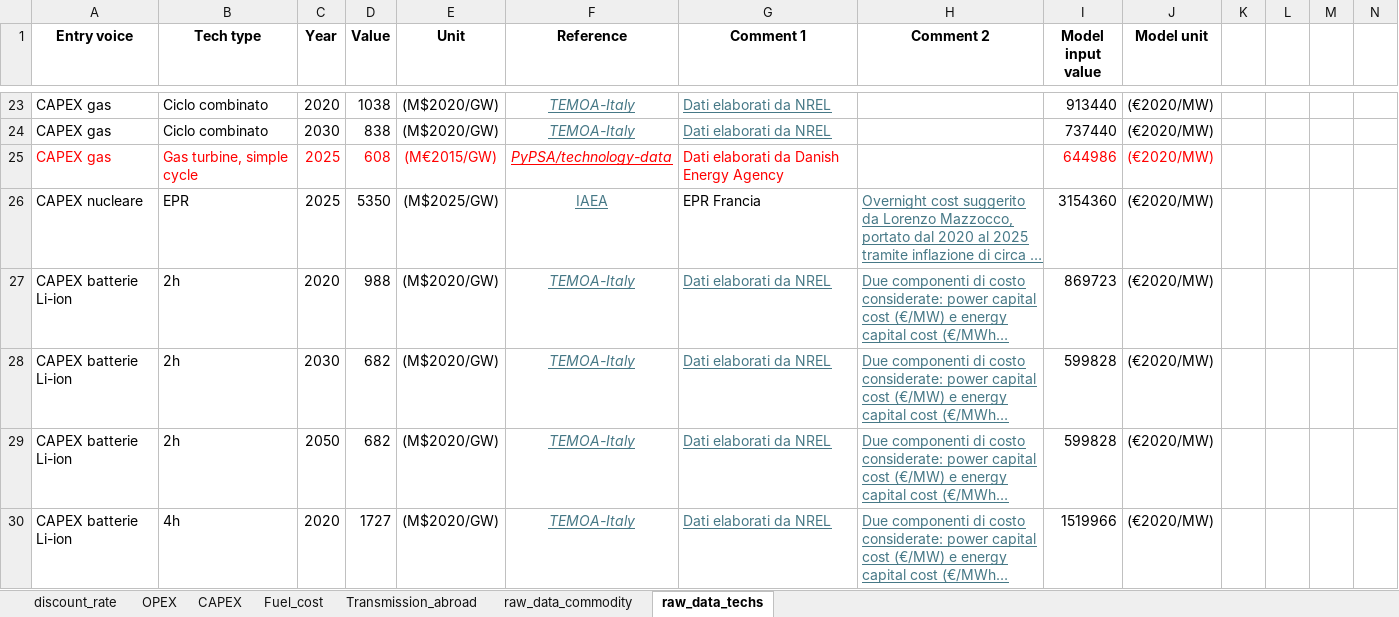
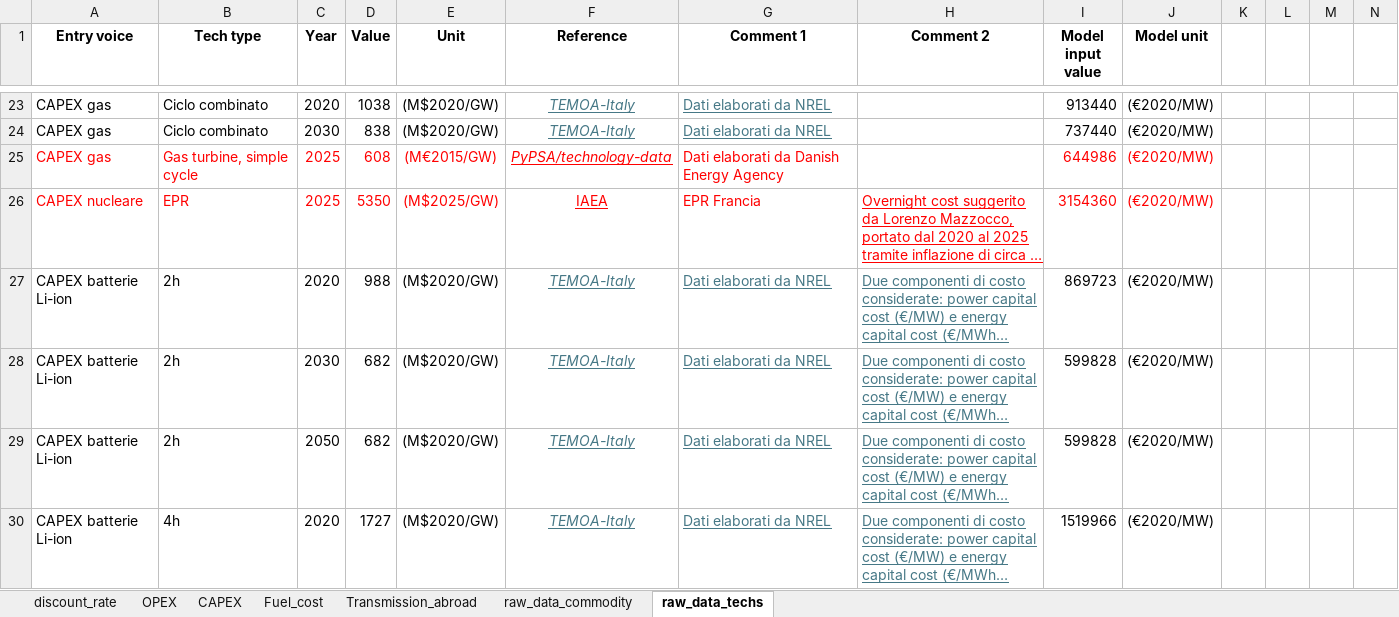
Before and after one commit to lucabert01/DrinDrin---Mix-energetico, an Excel workbook: dati_casoStudioItalia/altri_dati.xlsx, sheet raw_data_techs, drawn as a sheet; only a part is shown, gaps mark what is left out; long unchanged cells end in …; values as stored, in another font and other column widths than the file's, no borders; the diff names each change by its address in the sheet, - before the commit and + after, or states it on an @@ line.

```diff
--- a/dati_casoStudioItalia/altri_dati.xlsx (sheet raw_data_techs)
+++ b/dati_casoStudioItalia/altri_dati.xlsx (sheet raw_data_techs)
-A26:E26 text colour: black
+A26:E26 text colour: #FF0000
-F26 text colour: #467886
+F26 text colour: #FF0000
-G26 text colour: black
+G26 text colour: #FF0000
-H26 text colour: #467886
+H26 text colour: #FF0000
-I26:J26 text colour: black
+I26:J26 text colour: #FF0000
```
Also changed, not shown: sheet discount_rate, sheet OPEX.
